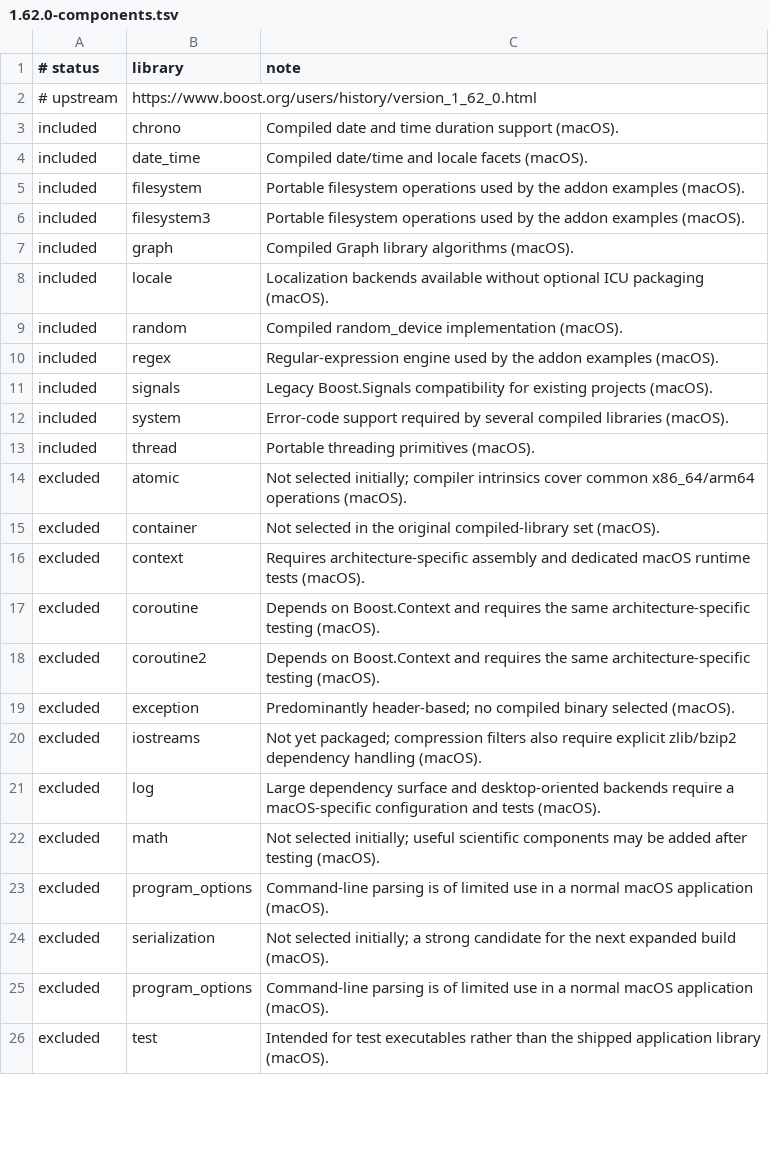
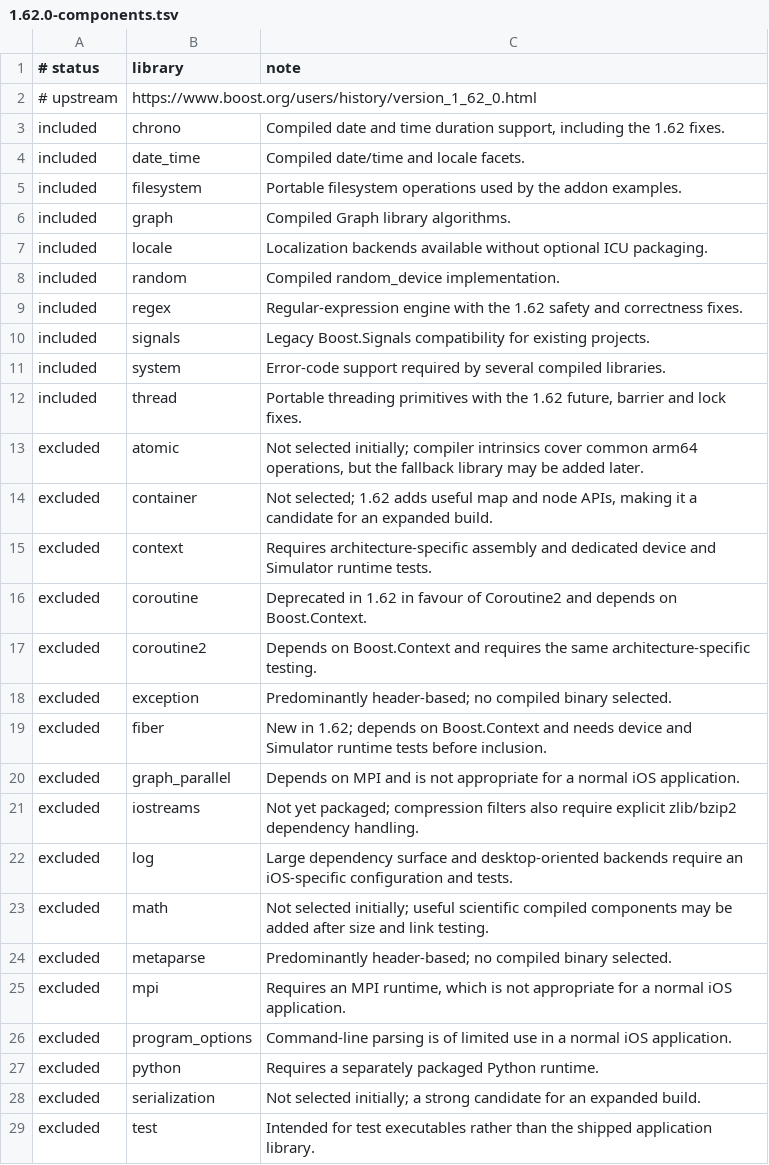
Before and after one commit to danoli3/ofxOSXBoost, a TSV file: packaging/versions/1.62.0-components.tsv, drawn as a sheet; only a part is shown; the diff covers the shown part only.

```diff
--- a/packaging/versions/1.62.0-components.tsv
+++ b/packaging/versions/1.62.0-components.tsv
@@ -2,25 +2,28 @@
 # upstream	https://www.boost.org/users/history/version_1_62_0.html
-included	chrono	Compiled date and time duration support (macOS).
-included	date_time	Compiled date/time and locale facets (macOS).
-included	filesystem	Portable filesystem operations used by the addon examples (macOS).
-included	filesystem3	Portable filesystem operations used by the addon examples (macOS).
-included	graph	Compiled Graph library algorithms (macOS).
-included	locale	Localization backends available without optional ICU packaging (macOS).
-included	random	Compiled random_device implementation (macOS).
-included	regex	Regular-expression engine used by the addon examples (macOS).
-included	signals	Legacy Boost.Signals compatibility for existing projects (macOS).
-included	system	Error-code support required by several compiled libraries (macOS).
-included	thread	Portable threading primitives (macOS).
-excluded	atomic	Not selected initially; compiler intrinsics cover common x86_64/arm64 operations (macOS).
-excluded	container	Not selected in the original compiled-library set (macOS).
-excluded	context	Requires architecture-specific assembly and dedicated macOS runtime tests (macOS).
-excluded	coroutine	Depends on Boost.Context and requires the same architecture-specific testing (macOS).
-excluded	coroutine2	Depends on Boost.Context and requires the same architecture-specific testing (macOS).
-excluded	exception	Predominantly header-based; no compiled binary selected (macOS).
-excluded	iostreams	Not yet packaged; compression filters also require explicit zlib/bzip2 dependency handling (macOS).
-excluded	log	Large dependency surface and desktop-oriented backends require a macOS-specific configuration and tests (macOS).
-excluded	math	Not selected initially; useful scientific components may be added after testing (macOS).
-excluded	program_options	Command-line parsing is of limited use in a normal macOS application (macOS).
-excluded	serialization	Not selected initially; a strong candidate for the next expanded build (macOS).
-excluded	program_options	Command-line parsing is of limited use in a normal macOS application (macOS).
-excluded	test	Intended for test executables rather than the shipped application library (macOS).
+included	chrono	Compiled date and time duration support, including the 1.62 fixes.
+included	date_time	Compiled date/time and locale facets.
+included	filesystem	Portable filesystem operations used by the addon examples.
+included	graph	Compiled Graph library algorithms.
+included	locale	Localization backends available without optional ICU packaging.
+included	random	Compiled random_device implementation.
+included	regex	Regular-expression engine with the 1.62 safety and correctness fixes.
+included	signals	Legacy Boost.Signals compatibility for existing projects.
+included	system	Error-code support required by several compiled libraries.
+included	thread	Portable threading primitives with the 1.62 future, barrier and lock fixes.
+excluded	atomic	Not selected initially; compiler intrinsics cover common arm64 operations, but the fallback library may be added later.
+excluded	container	Not selected; 1.62 adds useful map and node APIs, making it a candidate for an expanded build.
+excluded	context	Requires architecture-specific assembly and dedicated device and Simulator runtime tests.
+excluded	coroutine	Deprecated in 1.62 in favour of Coroutine2 and depends on Boost.Context.
+excluded	coroutine2	Depends on Boost.Context and requires the same architecture-specific testing.
+excluded	exception	Predominantly header-based; no compiled binary selected.
+excluded	fiber	New in 1.62; depends on Boost.Context and needs device and Simulator runtime tests before inclusion.
+excluded	graph_parallel	Depends on MPI and is not appropriate for a normal iOS application.
+excluded	iostreams	Not yet packaged; compression filters also require explicit zlib/bzip2 dependency handling.
+excluded	log	Large dependency surface and desktop-oriented backends require an iOS-specific configuration and tests.
+excluded	math	Not selected initially; useful scientific compiled components may be added after size and link testing.
+excluded	metaparse	Predominantly header-based; no compiled binary selected.
+excluded	mpi	Requires an MPI runtime, which is not appropriate for a normal iOS application.
+excluded	program_options	Command-line parsing is of limited use in a normal iOS application.
+excluded	python	Requires a separately packaged Python runtime.
+excluded	serialization	Not selected initially; a strong candidate for an expanded build.
+excluded	test	Intended for test executables rather than the shipped application library.
```
Also changed, not shown: 3 edited cells elsewhere in this file, packaging/versions/1.61.0-components.tsv, packaging/versions/1.63.0-components.tsv, 13 other files.
